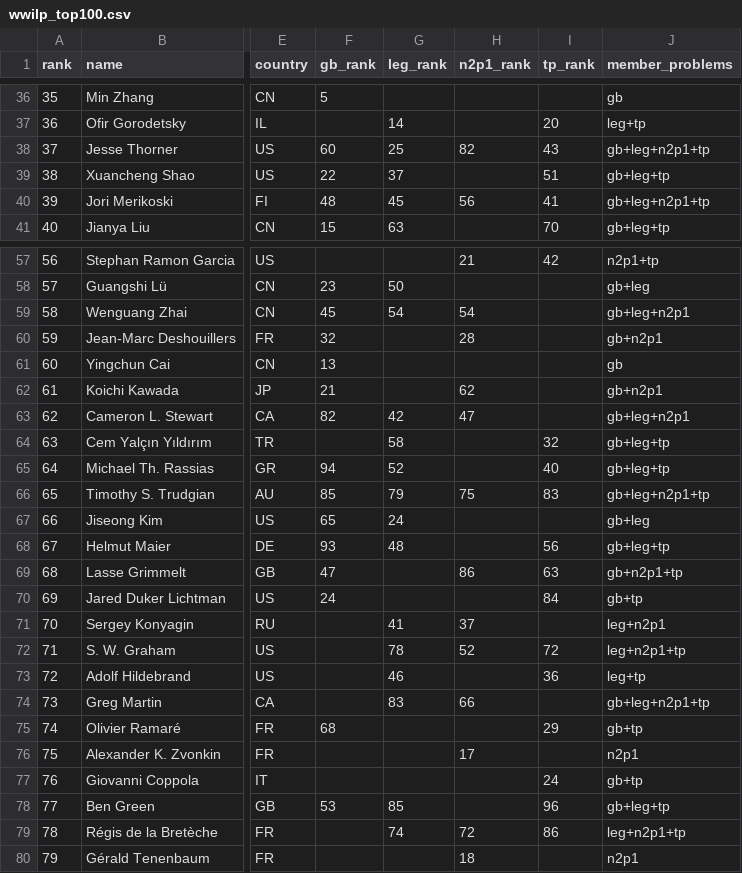
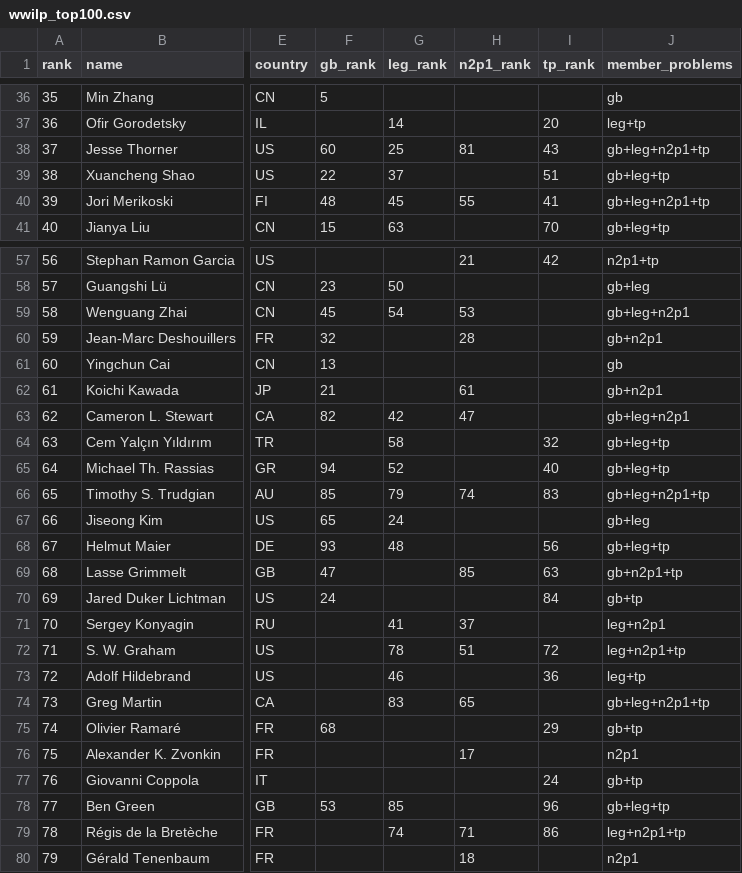
Before and after one commit to sthubbar/wwilp, a CSV file: _site/data/wwilp_top100.csv, drawn as a sheet; only a part is shown, gaps mark what is left out; the diff covers the shown part only; the diff names each change by its address in the sheet, - before the commit and + after, or states it on an @@ line.

```diff
--- a/_site/data/wwilp_top100.csv
+++ b/_site/data/wwilp_top100.csv
-H38 (n2p1_rank): 82
+H38 (n2p1_rank): 81
-H40 (n2p1_rank): 56
+H40 (n2p1_rank): 55
-H59 (n2p1_rank): 54
+H59 (n2p1_rank): 53
-H62 (n2p1_rank): 62
+H62 (n2p1_rank): 61
-H66 (n2p1_rank): 75
+H66 (n2p1_rank): 74
-H69 (n2p1_rank): 86
+H69 (n2p1_rank): 85
-H72 (n2p1_rank): 52
+H72 (n2p1_rank): 51
-H74 (n2p1_rank): 66
+H74 (n2p1_rank): 65
-H79 (n2p1_rank): 72
+H79 (n2p1_rank): 71
```
Also changed, not shown: 5 edited cells elsewhere in this file, 18 other files.
